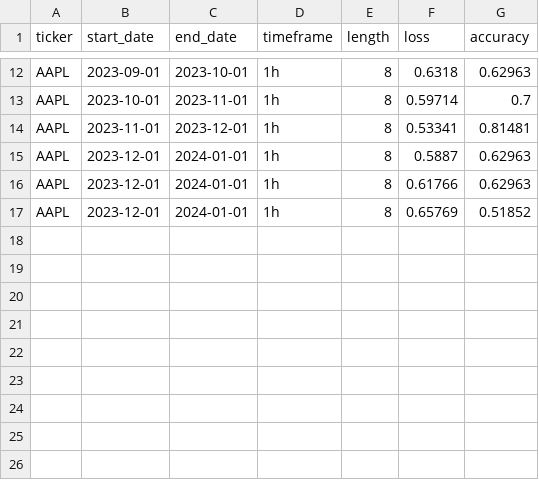
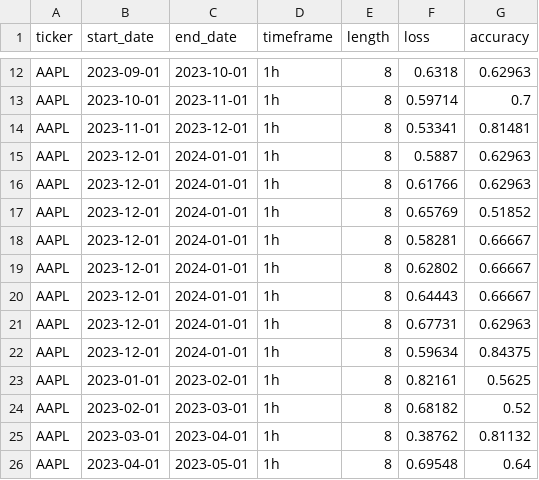
Before and after one commit to DFIC-Quant-Fund/CompVision-W2024, a CSV file: Cameron/results.csv, drawn as a sheet; only a part is shown, gaps mark what is left out.

```diff
--- a/Cameron/results.csv
+++ b/Cameron/results.csv
@@ -17 +17,10 @@ AAPL,2023-12-01,2024-01-01,1h,8,0.61766,0.62963
 AAPL,2023-12-01,2024-01-01,1h,8,0.65769,0.51852
+AAPL,2023-12-01,2024-01-01,1h,8,0.58281,0.66667
+AAPL,2023-12-01,2024-01-01,1h,8,0.62802,0.66667
+AAPL,2023-12-01,2024-01-01,1h,8,0.64443,0.66667
+AAPL,2023-12-01,2024-01-01,1h,8,0.67731,0.62963
+AAPL,2023-12-01,2024-01-01,1h,8,0.59634,0.84375
+AAPL,2023-01-01,2023-02-01,1h,8,0.82161,0.5625
+AAPL,2023-02-01,2023-03-01,1h,8,0.68182,0.52
+AAPL,2023-03-01,2023-04-01,1h,8,0.38762,0.81132
+AAPL,2023-04-01,2023-05-01,1h,8,0.69548,0.64
```
Also changed, not shown: 2 other files.
